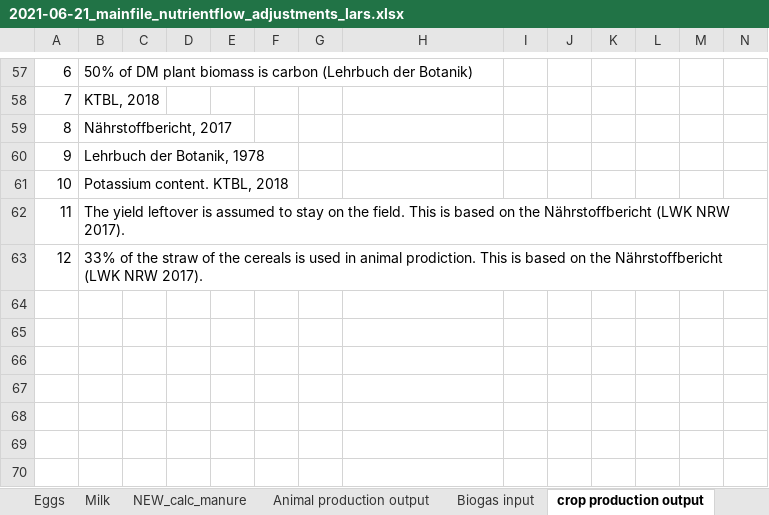
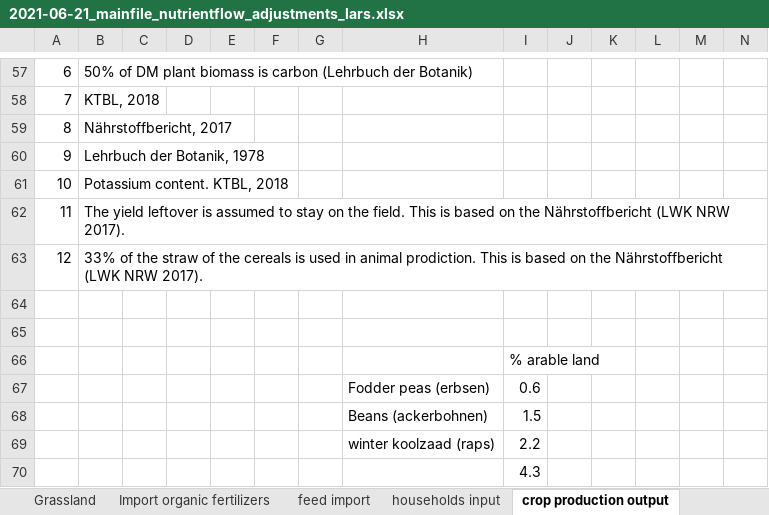
Before and after one commit to larscaspersen/DA-nutrient-flow-Kleve, an Excel workbook: data/2021-06-21_mainfile_nutrientflow_adjustments_lars.xlsx, sheet crop production output, drawn as a sheet; only a part is shown, gaps mark what is left out; values as stored, in another font and other column widths than the file's, no borders; charts and pictures not drawn; rows hold the shown columns only; the diff names each change by its address in the sheet, - before the commit and + after, or states it on an @@ line.

```diff
--- a/data/2021-06-21_mainfile_nutrientflow_adjustments_lars.xlsx (sheet crop production output)
+++ b/data/2021-06-21_mainfile_nutrientflow_adjustments_lars.xlsx (sheet crop production output)
+row 64: (empty)
+row 65: (empty)
+row 66:  |  |  |  |  |  |  |  | % arable land
+row 67:  |  |  |  |  |  |  | Fodder peas (erbsen) | 0.6
+row 68:  |  |  |  |  |  |  | Beans (ackerbohnen) | 1.5
+row 69:  |  |  |  |  |  |  | winter koolzaad (raps) | 2.2
+row 70:  |  |  |  |  |  |  |  | 4.3
```
Also changed, not shown: sheet Biogas input, sheet Milk, sheet Eggs, sheet vegetal production (LWK), other sheet tabs, formulas that keep their value.
